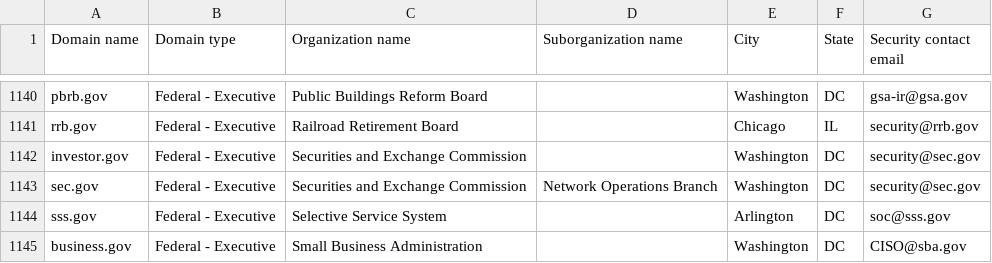
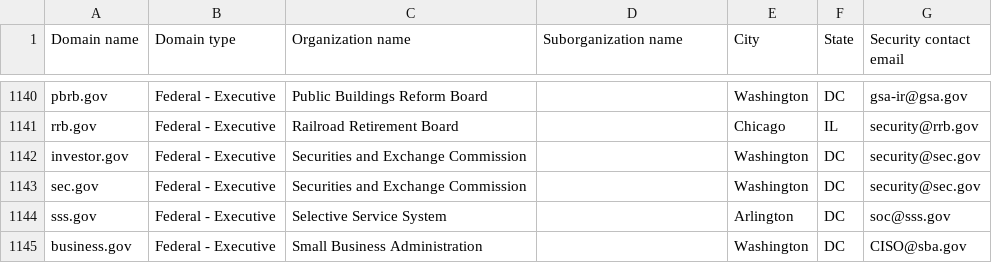
Before and after one commit to h-m-f-t/dotgov-data-staging, a CSV file: current-federal.csv, drawn as a sheet; only a part is shown, gaps mark what is left out.

Commit message:
Flat: latest data (2026-03-13T07:06:43.104Z) {   "date": "2026-03-13T07:06:43.104Z",   "files": [     {       "name": "current-federal.csv",       "deltaBytes": -25,       "source": "https://getgov-staging.app.cloud.gov/api/v1/get-report/current-federal"     },     {       "name": "current-full.csv",       "deltaBytes": 542,       "source": "https://getgov-staging.app.cloud.gov/api/v1/get-report/current-full"     }   ] }

```diff
--- a/current-federal.csv
+++ b/current-federal.csv
@@ -1142,3 +1142,3 @@ rrb.gov,Federal - Executive,Railroad Retirement Board,,Chicago,IL,security@rrb.g
 investor.gov,Federal - Executive,Securities and Exchange Commission,,Washington,DC,security@sec.gov
-sec.gov,Federal - Executive,Securities and Exchange Commission,Network Operations Branch,Washington,DC,security@sec.gov
+sec.gov,Federal - Executive,Securities and Exchange Commission,,Washington,DC,security@sec.gov
 sss.gov,Federal - Executive,Selective Service System,,Arlington,DC,soc@sss.gov
```
Also changed, not shown: 1 other file.
